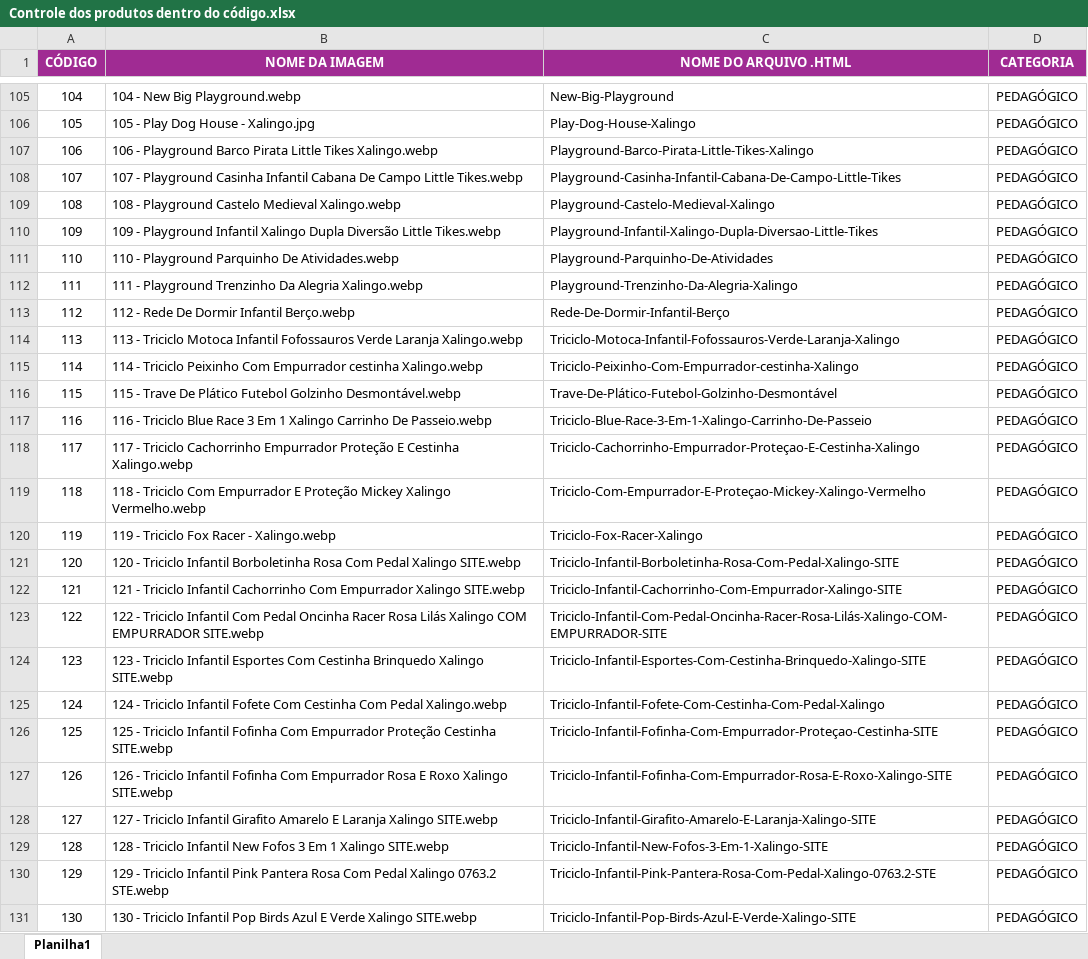
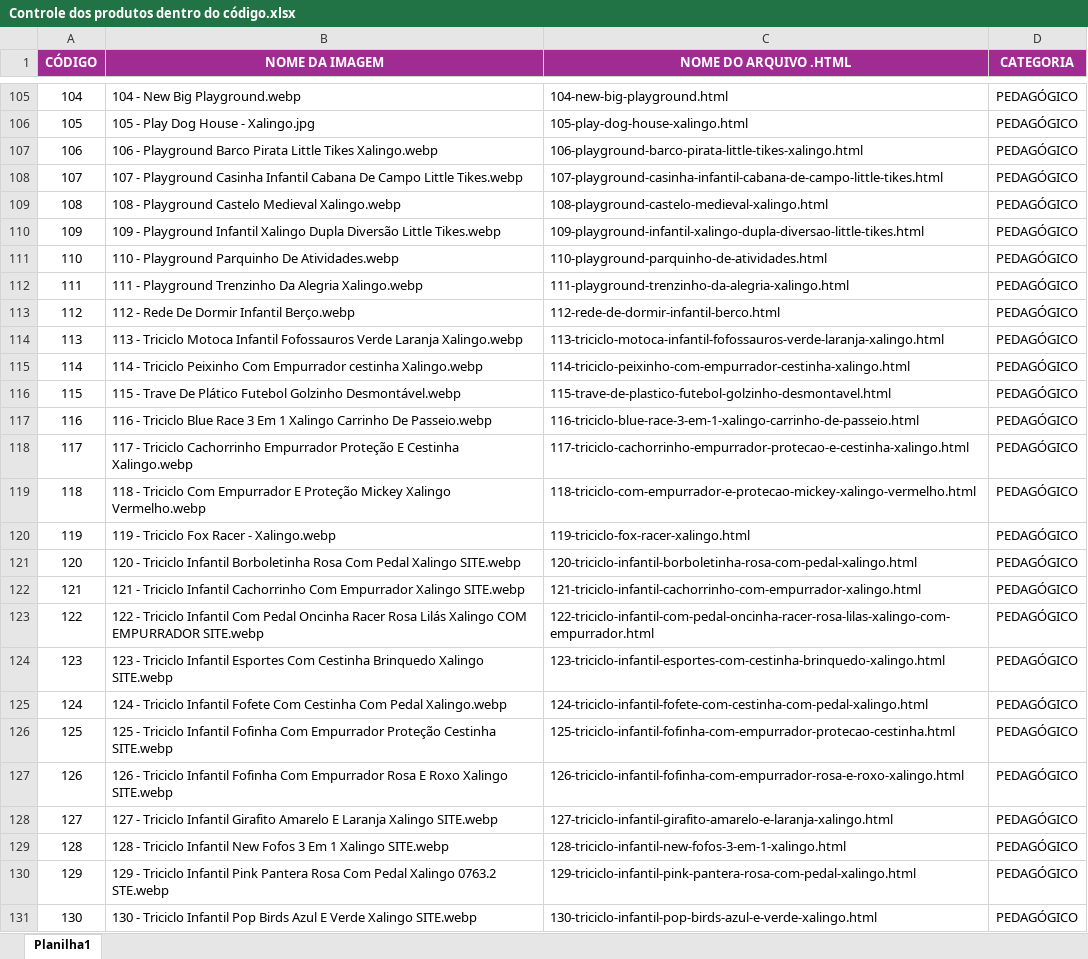
Before and after one commit to Vinimacedokkj/anil-clean, an Excel workbook: Controle dos produtos dentro do código.xlsx, sheet Planilha1, drawn as a sheet; only a part is shown, gaps mark what is left out; values as stored, in another font and other column widths than the file's, no borders; conditional formats not drawn; the diff covers the shown part only; the diff names each change by its address in the sheet, - before the commit and + after, or states it on an @@ line.

Commit message:
atualização da planilha

```diff
--- a/Controle dos produtos dentro do código.xlsx (sheet Planilha1)
+++ b/Controle dos produtos dentro do código.xlsx (sheet Planilha1)
-C105 (NOME DO ARQUIVO .HTML): New-Big-Playground
+C105 (NOME DO ARQUIVO .HTML): 104-new-big-playground.html
-C106 (NOME DO ARQUIVO .HTML): Play-Dog-House-Xalingo
+C106 (NOME DO ARQUIVO .HTML): 105-play-dog-house-xalingo.html
-C107 (NOME DO ARQUIVO .HTML): Playground-Barco-Pirata-Little-Tikes-Xalingo
+C107 (NOME DO ARQUIVO .HTML): 106-playground-barco-pirata-little-tikes-xalingo.html
-C108 (NOME DO ARQUIVO .HTML): Playground-Casinha-Infantil-Cabana-De-Campo-Little-Tikes
+C108 (NOME DO ARQUIVO .HTML): 107-playground-casinha-infantil-cabana-de-campo-little-tikes.html
-C109 (NOME DO ARQUIVO .HTML): Playground-Castelo-Medieval-Xalingo
+C109 (NOME DO ARQUIVO .HTML): 108-playground-castelo-medieval-xalingo.html
-C110 (NOME DO ARQUIVO .HTML): Playground-Infantil-Xalingo-Dupla-Diversao-Little-Tikes
+C110 (NOME DO ARQUIVO .HTML): 109-playground-infantil-xalingo-dupla-diversao-little-tikes.html
-C111 (NOME DO ARQUIVO .HTML): Playground-Parquinho-De-Atividades
+C111 (NOME DO ARQUIVO .HTML): 110-playground-parquinho-de-atividades.html
-C112 (NOME DO ARQUIVO .HTML): Playground-Trenzinho-Da-Alegria-Xalingo
+C112 (NOME DO ARQUIVO .HTML): 111-playground-trenzinho-da-alegria-xalingo.html
-C113 (NOME DO ARQUIVO .HTML): Rede-De-Dormir-Infantil-Berço
+C113 (NOME DO ARQUIVO .HTML): 112-rede-de-dormir-infantil-berco.html
-C114 (NOME DO ARQUIVO .HTML): Triciclo-Motoca-Infantil-Fofossauros-Verde-Laranja-Xalingo
+C114 (NOME DO ARQUIVO .HTML): 113-triciclo-motoca-infantil-fofossauros-verde-laranja-xalingo.html
-C115 (NOME DO ARQUIVO .HTML): Triciclo-Peixinho-Com-Empurrador-cestinha-Xalingo
+C115 (NOME DO ARQUIVO .HTML): 114-triciclo-peixinho-com-empurrador-cestinha-xalingo.html
-C116 (NOME DO ARQUIVO .HTML): Trave-De-Plático-Futebol-Golzinho-Desmontável
+C116 (NOME DO ARQUIVO .HTML): 115-trave-de-plastico-futebol-golzinho-desmontavel.html
-C117 (NOME DO ARQUIVO .HTML): Triciclo-Blue-Race-3-Em-1-Xalingo-Carrinho-De-Passeio
+C117 (NOME DO ARQUIVO .HTML): 116-triciclo-blue-race-3-em-1-xalingo-carrinho-de-passeio.html
-C118 (NOME DO ARQUIVO .HTML): Triciclo-Cachorrinho-Empurrador-Proteçao-E-Cestinha-Xalingo
+C118 (NOME DO ARQUIVO .HTML): 117-triciclo-cachorrinho-empurrador-protecao-e-cestinha-xalingo.html
-C119 (NOME DO ARQUIVO .HTML): Triciclo-Com-Empurrador-E-Proteçao-Mickey-Xalingo-Vermelho
+C119 (NOME DO ARQUIVO .HTML): 118-triciclo-com-empurrador-e-protecao-mickey-xalingo-vermelho.html
-C120 (NOME DO ARQUIVO .HTML): Triciclo-Fox-Racer-Xalingo
+C120 (NOME DO ARQUIVO .HTML): 119-triciclo-fox-racer-xalingo.html
-C121 (NOME DO ARQUIVO .HTML): Triciclo-Infantil-Borboletinha-Rosa-Com-Pedal-Xalingo-SITE
+C121 (NOME DO ARQUIVO .HTML): 120-triciclo-infantil-borboletinha-rosa-com-pedal-xalingo.html
-C122 (NOME DO ARQUIVO .HTML): Triciclo-Infantil-Cachorrinho-Com-Empurrador-Xalingo-SITE
+C122 (NOME DO ARQUIVO .HTML): 121-triciclo-infantil-cachorrinho-com-empurrador-xalingo.html
-C123 (NOME DO ARQUIVO .HTML): Triciclo-Infantil-Com-Pedal-Oncinha-Racer-Rosa-Lilás-Xalingo-COM-EMPURRADOR-SITE
+C123 (NOME DO ARQUIVO .HTML): 122-triciclo-infantil-com-pedal-oncinha-racer-rosa-lilas-xalingo-com-empurrador.html
-C124 (NOME DO ARQUIVO .HTML): Triciclo-Infantil-Esportes-Com-Cestinha-Brinquedo-Xalingo-SITE
+C124 (NOME DO ARQUIVO .HTML): 123-triciclo-infantil-esportes-com-cestinha-brinquedo-xalingo.html
-C125 (NOME DO ARQUIVO .HTML): Triciclo-Infantil-Fofete-Com-Cestinha-Com-Pedal-Xalingo
+C125 (NOME DO ARQUIVO .HTML): 124-triciclo-infantil-fofete-com-cestinha-com-pedal-xalingo.html
-C126 (NOME DO ARQUIVO .HTML): Triciclo-Infantil-Fofinha-Com-Empurrador-Proteçao-Cestinha-SITE
+C126 (NOME DO ARQUIVO .HTML): 125-triciclo-infantil-fofinha-com-empurrador-protecao-cestinha.html
-C127 (NOME DO ARQUIVO .HTML): Triciclo-Infantil-Fofinha-Com-Empurrador-Rosa-E-Roxo-Xalingo-SITE
+C127 (NOME DO ARQUIVO .HTML): 126-triciclo-infantil-fofinha-com-empurrador-rosa-e-roxo-xalingo.html
-C128 (NOME DO ARQUIVO .HTML): Triciclo-Infantil-Girafito-Amarelo-E-Laranja-Xalingo-SITE
+C128 (NOME DO ARQUIVO .HTML): 127-triciclo-infantil-girafito-amarelo-e-laranja-xalingo.html
-C129 (NOME DO ARQUIVO .HTML): Triciclo-Infantil-New-Fofos-3-Em-1-Xalingo-SITE
+C129 (NOME DO ARQUIVO .HTML): 128-triciclo-infantil-new-fofos-3-em-1-xalingo.html
-C130 (NOME DO ARQUIVO .HTML): Triciclo-Infantil-Pink-Pantera-Rosa-Com-Pedal-Xalingo-0763.2-STE
+C130 (NOME DO ARQUIVO .HTML): 129-triciclo-infantil-pink-pantera-rosa-com-pedal-xalingo.html
-C131 (NOME DO ARQUIVO .HTML): Triciclo-Infantil-Pop-Birds-Azul-E-Verde-Xalingo-SITE
+C131 (NOME DO ARQUIVO .HTML): 130-triciclo-infantil-pop-birds-azul-e-verde-xalingo.html
```
Also changed, not shown: 142 edited cells elsewhere in this sheet, 3 other files.
